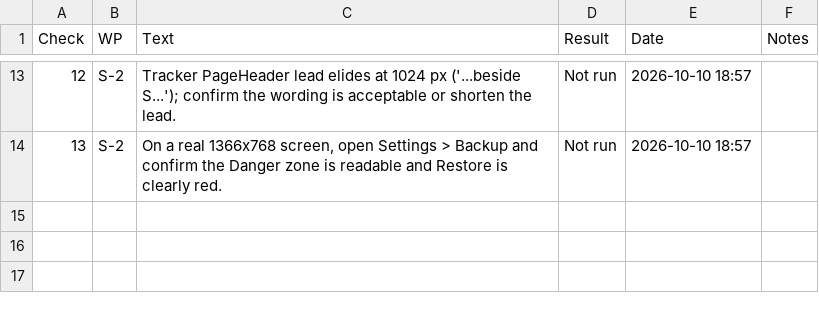
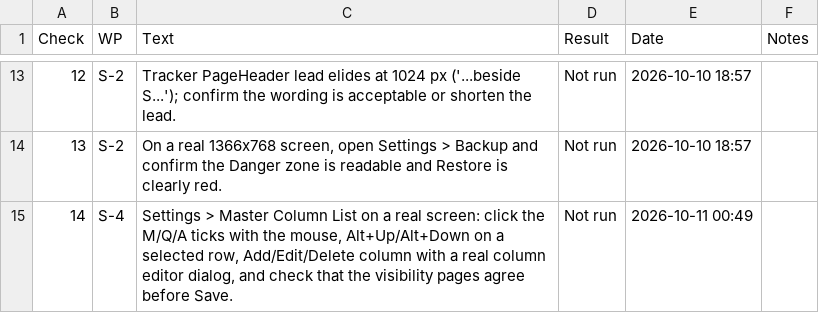
Before and after one commit to NexCardel/Project_Sera, a CSV file: Mockups/overhaul/ui-overhaul-checks.csv, drawn as a sheet; only a part is shown, gaps mark what is left out.

```diff
--- a/Mockups/overhaul/ui-overhaul-checks.csv
+++ b/Mockups/overhaul/ui-overhaul-checks.csv
@@ -14 +14,2 @@ Check,WP,Text,Result,Date,Notes
 13,S-2,"On a real 1366x768 screen, open Settings > Backup and confirm the Danger zone is readable and Restore is clearly red.",Not run,2026-10-10 18:57,
+14,S-4,"Settings > Master Column List on a real screen: click the M/Q/A ticks with the mouse, Alt+Up/Alt+Down on a selected row, Add/Edit/Delete column with a real column editor dialog, and check that the visibility pages agree before Save.",Not run,2026-10-11 00:49,
```
Also changed, not shown: Mockups/overhaul/ui-overhaul-decisions.csv, Mockups/overhaul/ui-overhaul-runs.csv, 18 other files.
